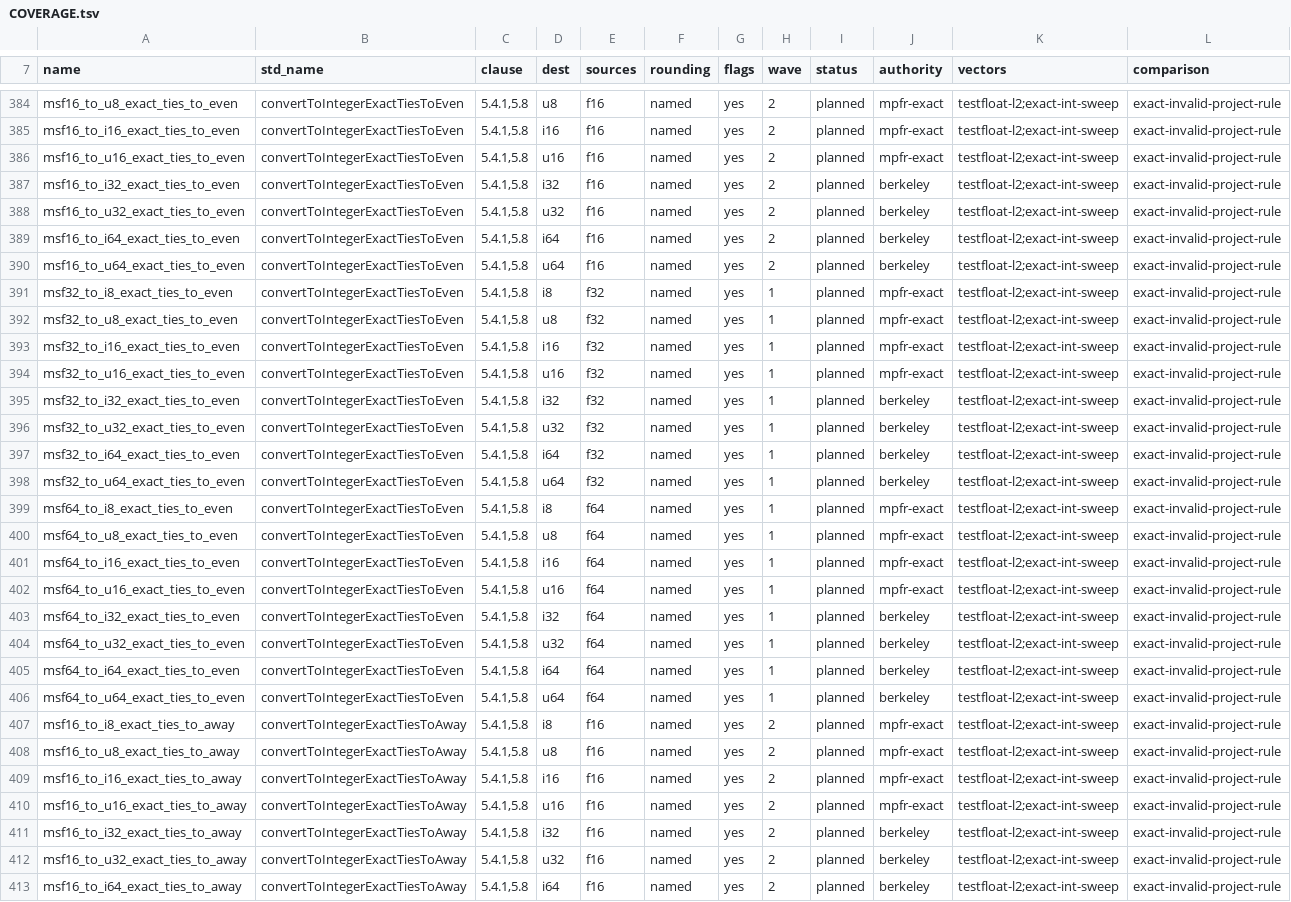
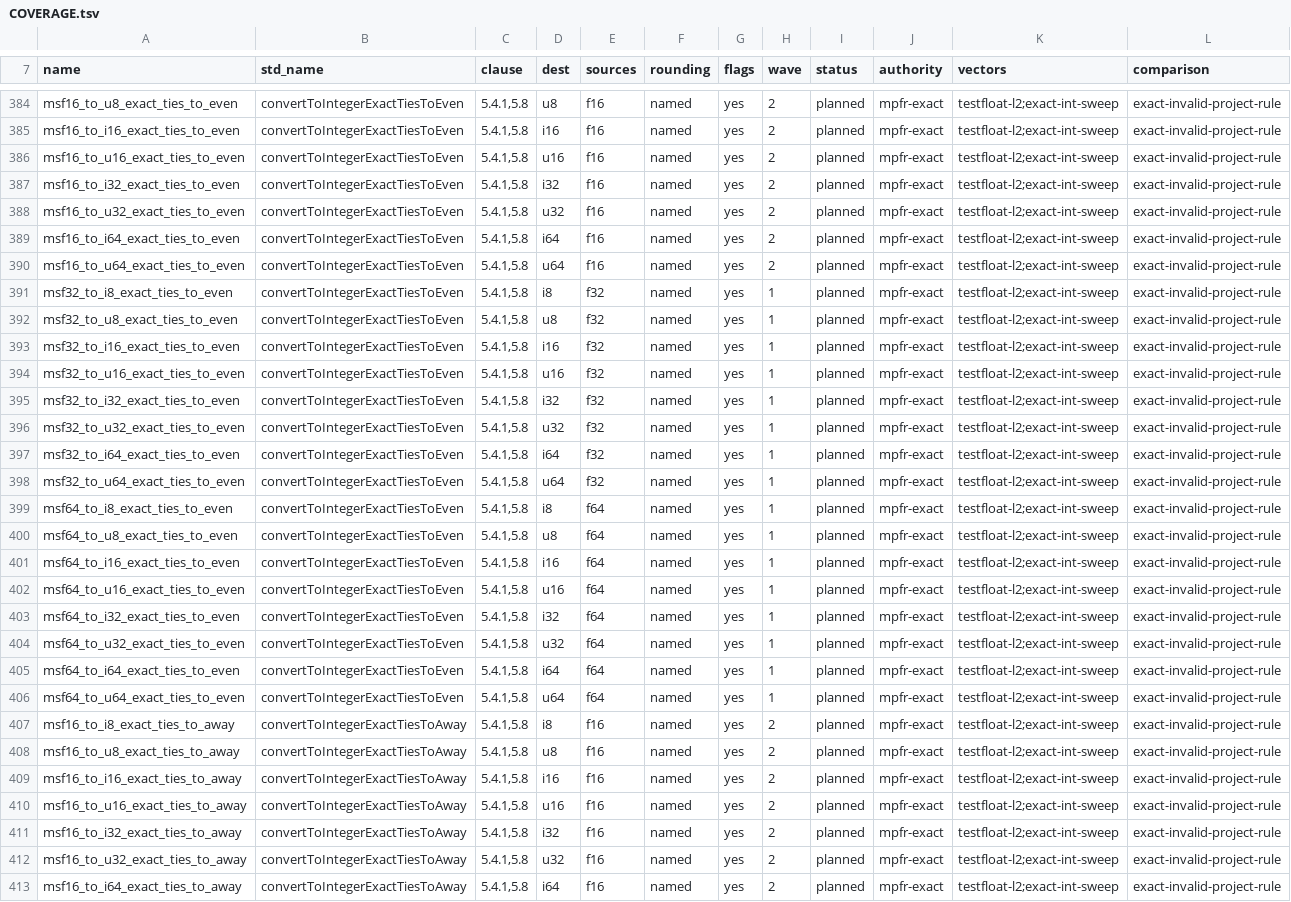
Before and after one commit to loganw234/muse-softfloat, a TSV file: docs/COVERAGE.tsv, drawn as a sheet; only a part is shown, gaps mark what is left out; the diff covers the shown part only; the diff names each change by its address in the sheet, - before the commit and + after, or states it on an @@ line.

```diff
--- a/docs/COVERAGE.tsv
+++ b/docs/COVERAGE.tsv
-J387:J390 (authority): berkeley
+J387:J390 (authority): mpfr-exact
-J395:J398 (authority): berkeley
+J395:J398 (authority): mpfr-exact
-J403:J406 (authority): berkeley
+J403:J406 (authority): mpfr-exact
-J411:J413 (authority): berkeley
+J411:J413 (authority): mpfr-exact
```
Also changed, not shown: 48 edited cells elsewhere in this file, tables/operations.tsv, 14 other files.
